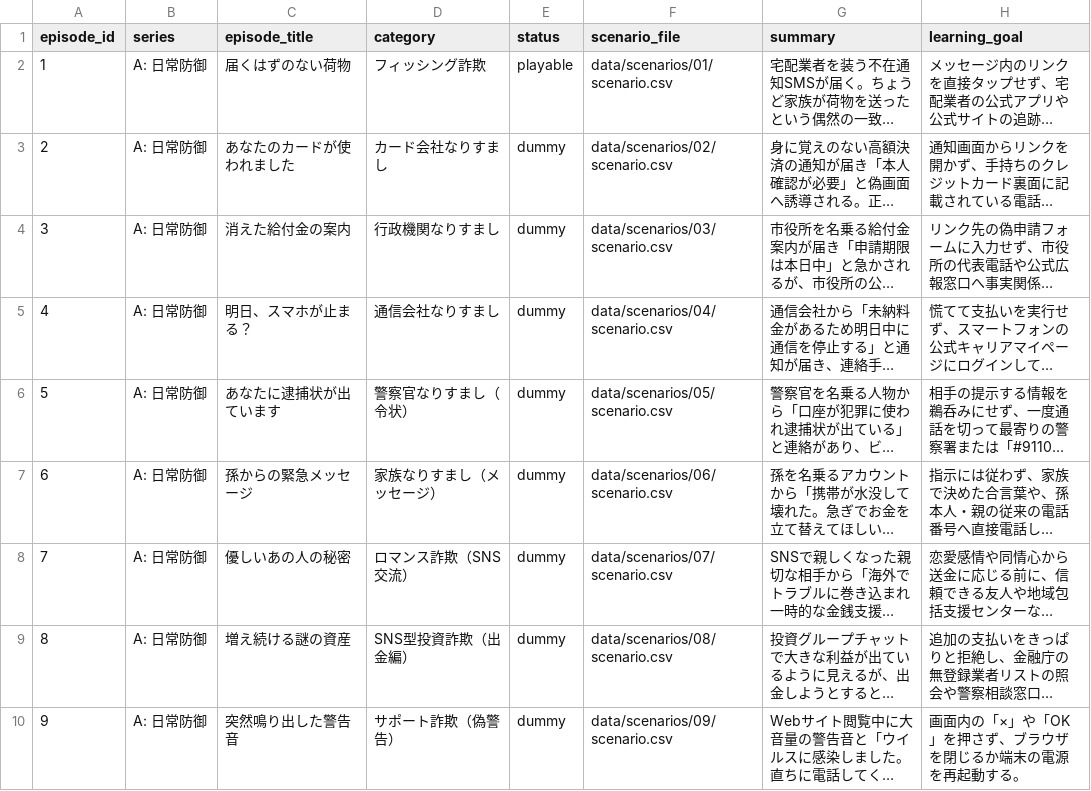
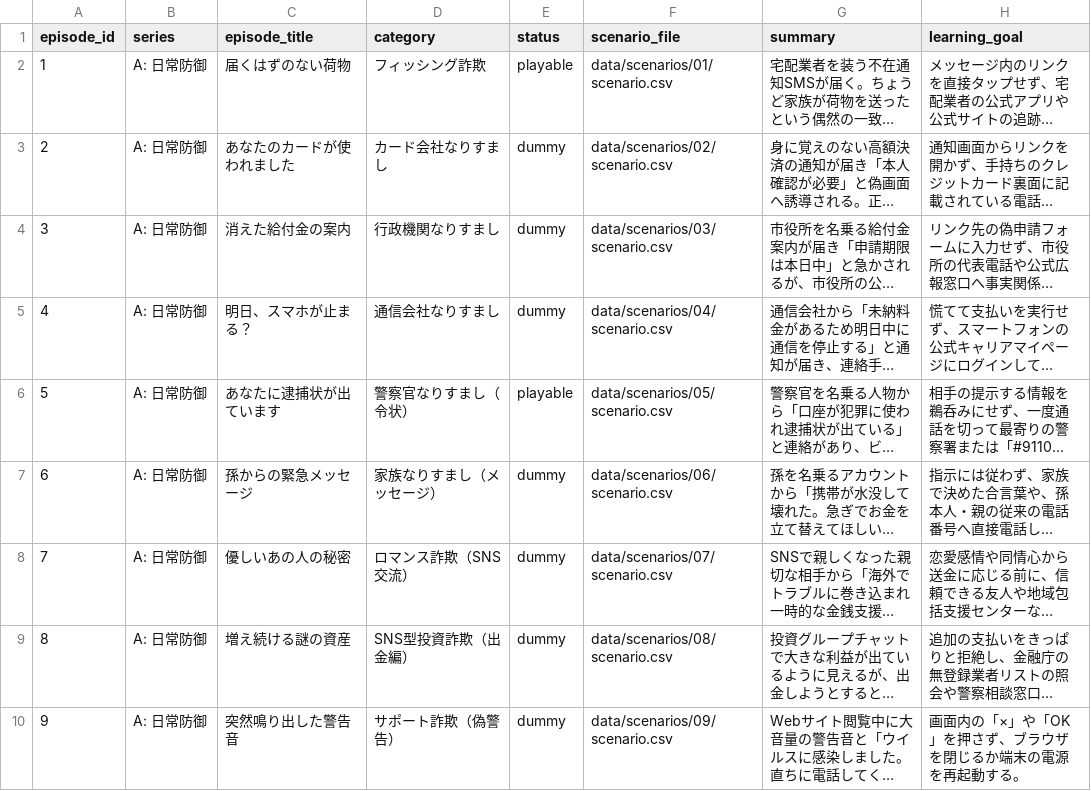
Before and after one commit to yasudajs/dejisuitb, a CSV file: data/episodes.csv, drawn as a sheet; only a part is shown; long unchanged cells end in …; the diff names each change by its address in the sheet, - before the commit and + after, or states it on an @@ line.

Commit message:
Mark Episode 5 as playable in episodes.csv

```diff
--- a/data/episodes.csv
+++ b/data/episodes.csv
-E6 (status): dummy
+E6 (status): playable
```
